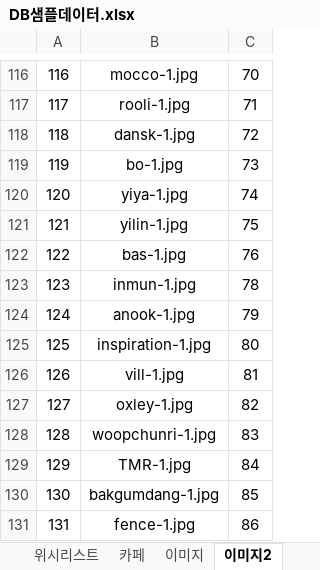
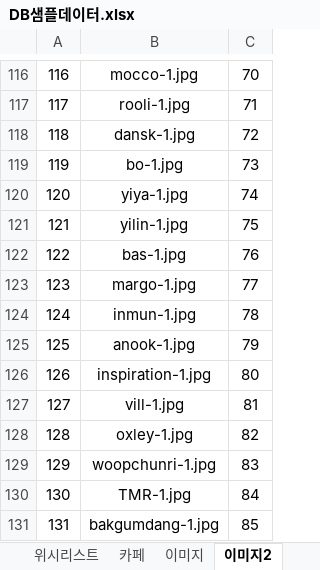
Before and after one commit to jsonhyun/CoffeeMuKKa, an Excel workbook: document/sample_data/DB샘플데이터.xlsx, sheet 이미지2, drawn as a sheet; only a part is shown, gaps mark what is left out; the shorter side is filled out with more unchanged rows; values as stored, in another font and other column widths than the file's, no borders; addresses are those after the commit; the diff names each change by its address in the sheet, - before the commit and + after, or states it on an @@ line.

```diff
--- a/document/sample_data/DB샘플데이터.xlsx (sheet 이미지2)
+++ b/document/sample_data/DB샘플데이터.xlsx (sheet 이미지2)
+row 123: 123 | margo-1.jpg | 77
@@ column A renumbered from row 124 down @@
```
Also changed, not shown: 3 other files.
